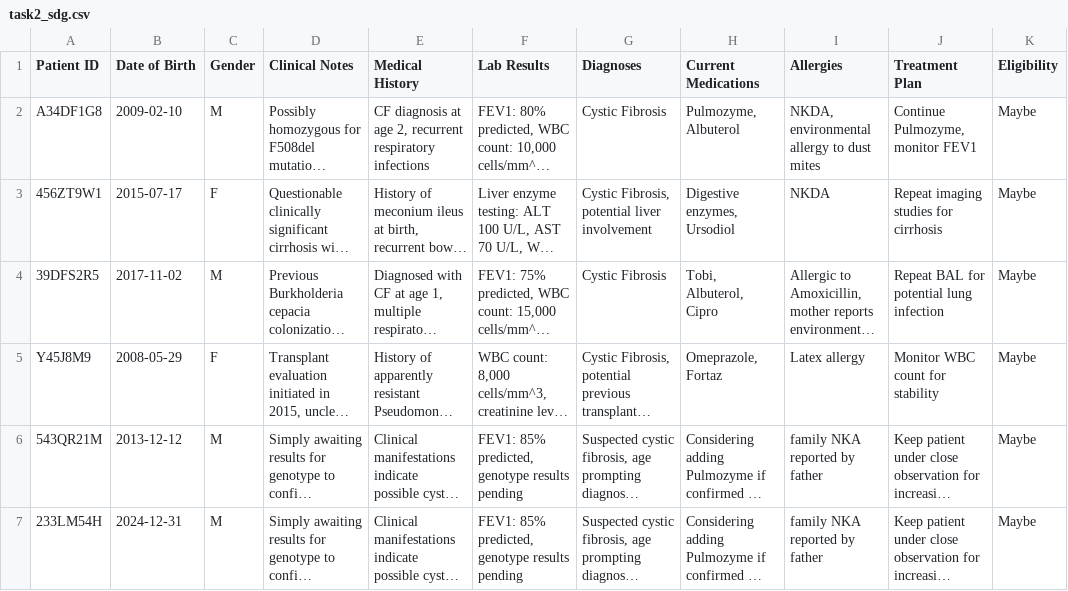
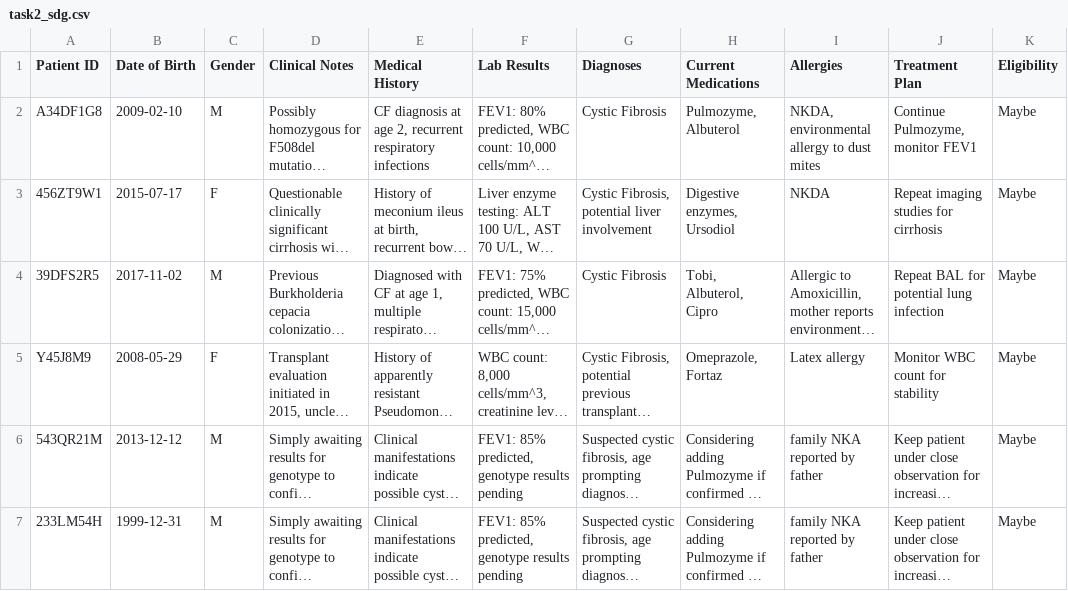
Before and after one commit to scriptstar/pmc-abstracts-cystic-fibrosis, a CSV file: task2_sdg.csv, drawn as a sheet; only a part is shown; long unchanged cells end in …; the diff names each change by its address in the sheet, - before the commit and + after, or states it on an @@ line.

Commit message:
Update task2_sdg.csv

```diff
--- a/task2_sdg.csv
+++ b/task2_sdg.csv
-B7 (Date of Birth): 2024-12-31
+B7 (Date of Birth): 1999-12-31
```
